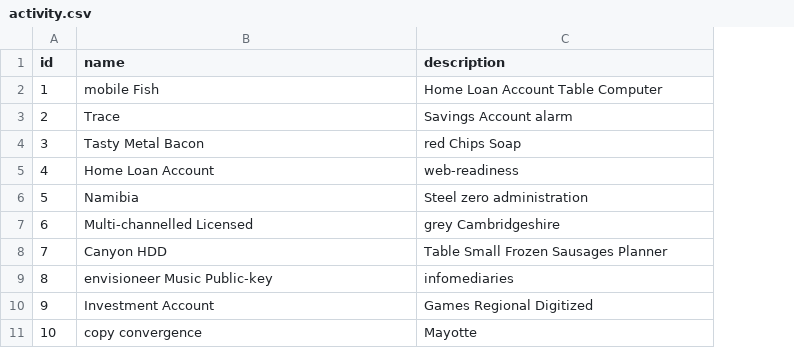
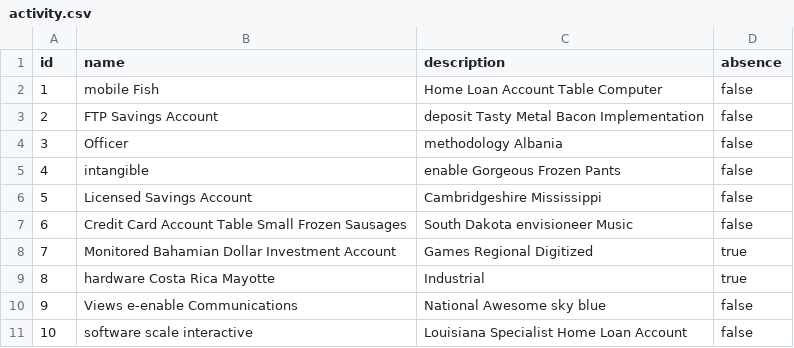
Before and after one commit to jimniDev/timesheet, a CSV file: src/main/resources/config/liquibase/data/activity.csv, drawn as a sheet; the diff names each change by its address in the sheet, - before the commit and + after, or states it on an @@ line.

Commit message:
added field absence to activity

```diff
--- a/src/main/resources/config/liquibase/data/activity.csv
+++ b/src/main/resources/config/liquibase/data/activity.csv
+column D (absence), rows 2-11: false | false | false | false | false | false | true | true | false | false
-B3 (name): Trace
+B3 (name): FTP Savings Account
-C3 (description): Savings Account alarm
+C3 (description): deposit Tasty Metal Bacon Implementation
-B4 (name): Tasty Metal Bacon
+B4 (name): Officer
-C4 (description): red Chips Soap
+C4 (description): methodology Albania
-B5 (name): Home Loan Account
+B5 (name): intangible
-C5 (description): web-readiness
+C5 (description): enable Gorgeous Frozen Pants
-B6 (name): Namibia
+B6 (name): Licensed Savings Account
-C6 (description): Steel zero administration
+C6 (description): Cambridgeshire Mississippi
-B7 (name): Multi-channelled Licensed
+B7 (name): Credit Card Account Table Small Frozen Sausages
-C7 (description): grey Cambridgeshire
+C7 (description): South Dakota envisioneer Music
-B8 (name): Canyon HDD
+B8 (name): Monitored Bahamian Dollar Investment Account
-C8 (description): Table Small Frozen Sausages Planner
+C8 (description): Games Regional Digitized
-B9 (name): envisioneer Music Public-key
+B9 (name): hardware Costa Rica Mayotte
-C9 (description): infomediaries
+C9 (description): Industrial
-B10 (name): Investment Account
+B10 (name): Views e-enable Communications
-C10 (description): Games Regional Digitized
+C10 (description): National Awesome sky blue
-B11 (name): copy convergence
+B11 (name): software scale interactive
-C11 (description): Mayotte
+C11 (description): Louisiana Specialist Home Loan Account
```
Also changed, not shown: 15 other files.
